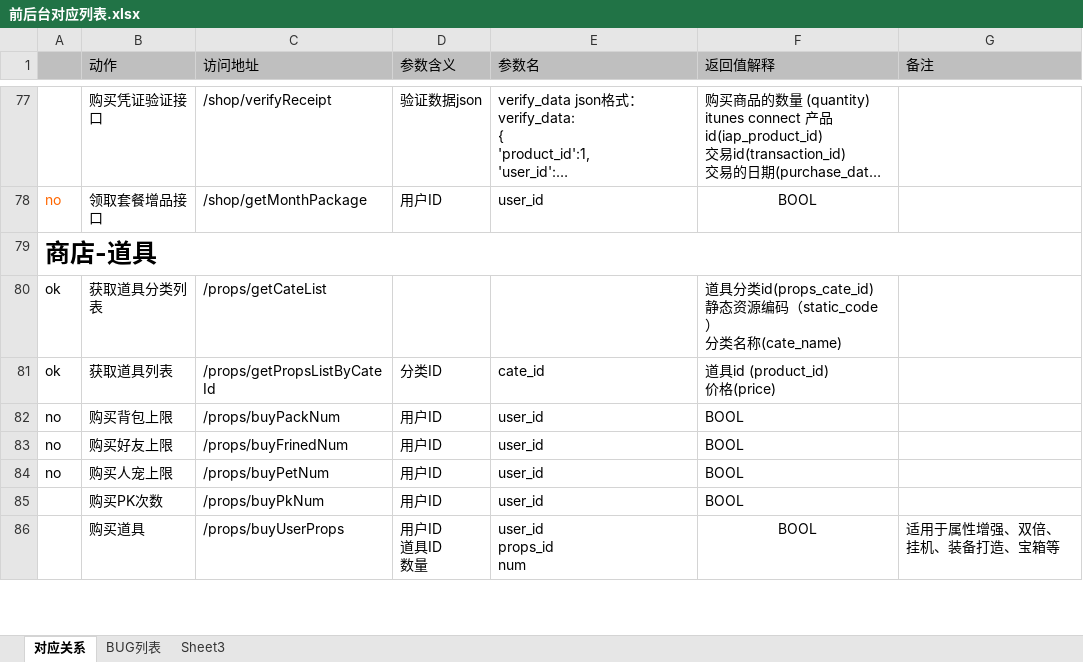
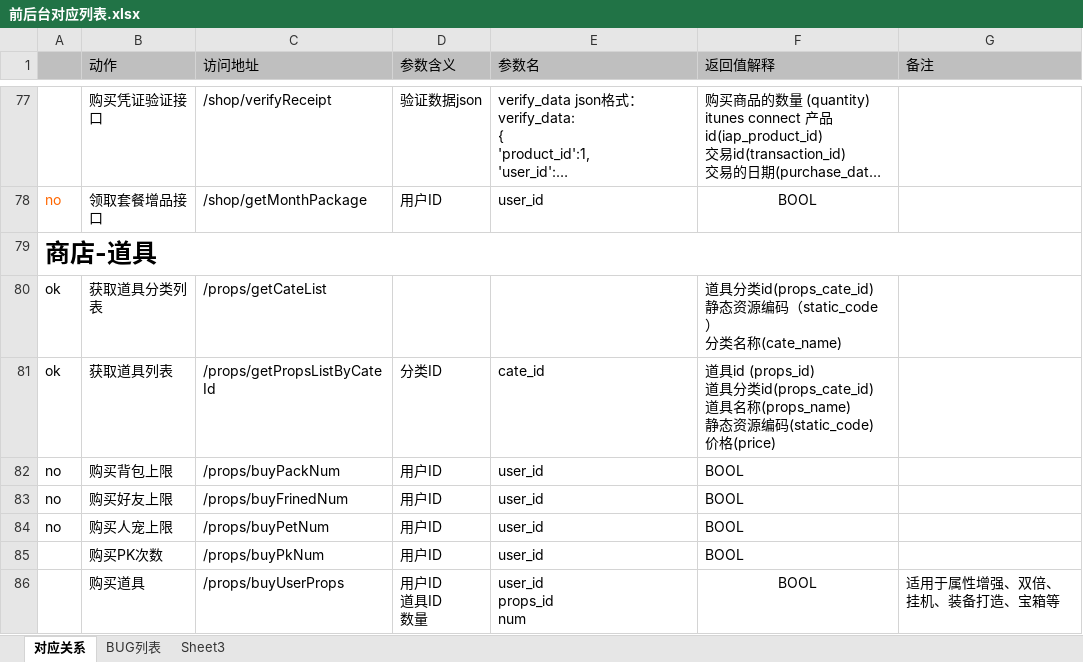
Before and after one commit to MacDino/fightgame, an Excel workbook: DOC/前后台对应列表.xlsx, sheet 对应关系, drawn as a sheet; only a part is shown, gaps mark what is left out; long unchanged cells end in …; values as stored, in another font and other column widths than the file's, no borders; charts and pictures not drawn; ↵ is a line break in a cell; the diff names each change by its address in the sheet, - before the commit and + after, or states it on an @@ line.

```diff
--- a/DOC/前后台对应列表.xlsx (sheet 对应关系)
+++ b/DOC/前后台对应列表.xlsx (sheet 对应关系)
-F81 (返回值解释): …具id (product_id) ↵ 价格…
+F81 (返回值解释): …具id (props_id) ↵ 道具分类id(props_cate_id) ↵ 道具名称(props_name) ↵ 静态资源编码(static_code) ↵ 价格…
```
Also changed, not shown: charts or pictures, 2 other files.
